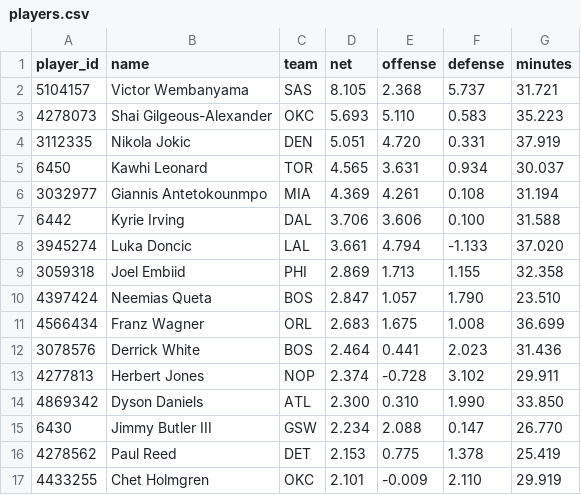
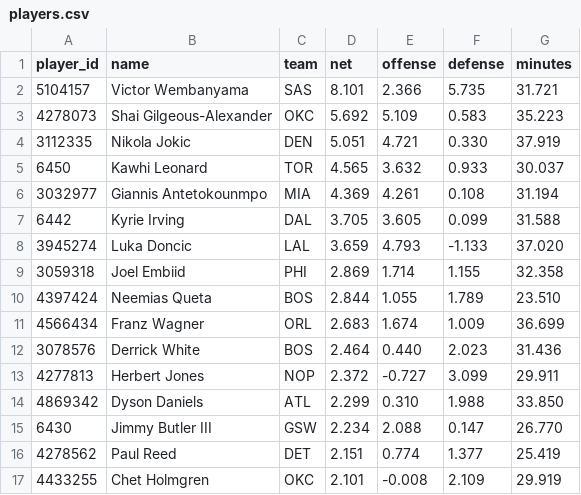
Before and after one commit to AramyJFerrent/AramyJFerrent, a CSV file: NBAScorePredictor/predictions/players.csv, drawn as a sheet; only a part is shown; the diff covers the shown part only.

```diff
--- a/NBAScorePredictor/predictions/players.csv
+++ b/NBAScorePredictor/predictions/players.csv
@@ -1,17 +1,17 @@
 player_id,name,team,net,offense,defense,minutes
-5104157,Victor Wembanyama,SAS,8.105,2.368,5.737,31.721
-4278073,Shai Gilgeous-Alexander,OKC,5.693,5.110,0.583,35.223
-3112335,Nikola Jokic,DEN,5.051,4.720,0.331,37.919
-6450,Kawhi Leonard,TOR,4.565,3.631,0.934,30.037
+5104157,Victor Wembanyama,SAS,8.101,2.366,5.735,31.721
+4278073,Shai Gilgeous-Alexander,OKC,5.692,5.109,0.583,35.223
+3112335,Nikola Jokic,DEN,5.051,4.721,0.330,37.919
+6450,Kawhi Leonard,TOR,4.565,3.632,0.933,30.037
 3032977,Giannis Antetokounmpo,MIA,4.369,4.261,0.108,31.194
-6442,Kyrie Irving,DAL,3.706,3.606,0.100,31.588
-3945274,Luka Doncic,LAL,3.661,4.794,-1.133,37.020
-3059318,Joel Embiid,PHI,2.869,1.713,1.155,32.358
-4397424,Neemias Queta,BOS,2.847,1.057,1.790,23.510
-4566434,Franz Wagner,ORL,2.683,1.675,1.008,36.699
-3078576,Derrick White,BOS,2.464,0.441,2.023,31.436
-4277813,Herbert Jones,NOP,2.374,-0.728,3.102,29.911
-4869342,Dyson Daniels,ATL,2.300,0.310,1.990,33.850
+6442,Kyrie Irving,DAL,3.705,3.605,0.099,31.588
+3945274,Luka Doncic,LAL,3.659,4.793,-1.133,37.020
+3059318,Joel Embiid,PHI,2.869,1.714,1.155,32.358
+4397424,Neemias Queta,BOS,2.844,1.055,1.789,23.510
+4566434,Franz Wagner,ORL,2.683,1.674,1.009,36.699
+3078576,Derrick White,BOS,2.464,0.440,2.023,31.436
+4277813,Herbert Jones,NOP,2.372,-0.727,3.099,29.911
+4869342,Dyson Daniels,ATL,2.299,0.310,1.988,33.850
 6430,Jimmy Butler III,GSW,2.234,2.088,0.147,26.770
-4278562,Paul Reed,DET,2.153,0.775,1.378,25.419
-4433255,Chet Holmgren,OKC,2.101,-0.009,2.110,29.919
+4278562,Paul Reed,DET,2.151,0.774,1.377,25.419
+4433255,Chet Holmgren,OKC,2.101,-0.008,2.109,29.919
```
Also changed, not shown: 26 edited cells elsewhere in this file, NBAScorePredictor/predictions/log.csv, NBAScorePredictor/predictions/ratings.csv, 2 other files.
